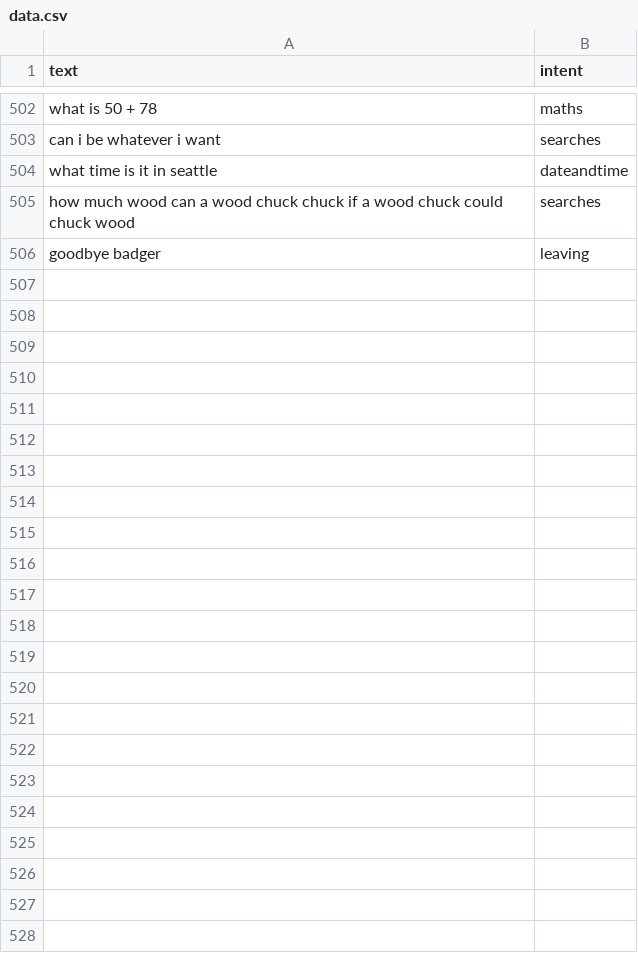
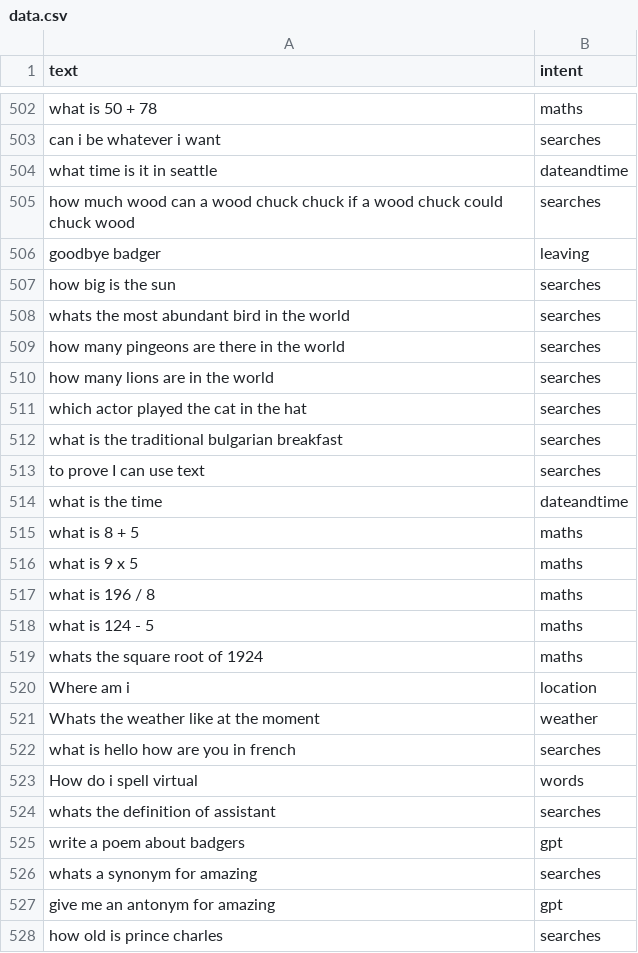
Before and after one commit to ItzSimplyJoe/Virtual-Assistant, a CSV file: Assistant/intentclassification/data.csv, drawn as a sheet; only a part is shown, gaps mark what is left out; the diff names each change by its address in the sheet, - before the commit and + after, or states it on an @@ line.

```diff
--- a/Assistant/intentclassification/data.csv
+++ b/Assistant/intentclassification/data.csv
+row 507: how big is the sun | searches
+row 508: whats the most abundant bird in the world | searches
+row 509: how many pingeons are there in the world | searches
+row 510: how many lions are in the world | searches
+row 511: which actor played the cat in the hat | searches
+row 512: what is the traditional bulgarian breakfast | searches
+row 513: to prove I can use text | searches
+row 514: what is the time | dateandtime
+row 515: what is 8 + 5 | maths
+row 516: what is 9 x 5 | maths
+row 517: what is 196 / 8 | maths
+row 518: what is 124 - 5 | maths
+row 519: whats the square root of 1924 | maths
+row 520: Where am i | location
+row 521: Whats the weather like at the moment | weather
+row 522: what is hello how are you in french | searches
+row 523: How do i spell virtual | words
+row 524: whats the definition of assistant | searches
+row 525: write a poem about badgers | gpt
+row 526: whats a synonym for amazing | searches
+row 527: give me an antonym for amazing | gpt
+row 528: how old is prince charles | searches
```
Also changed, not shown: 8 other files.
